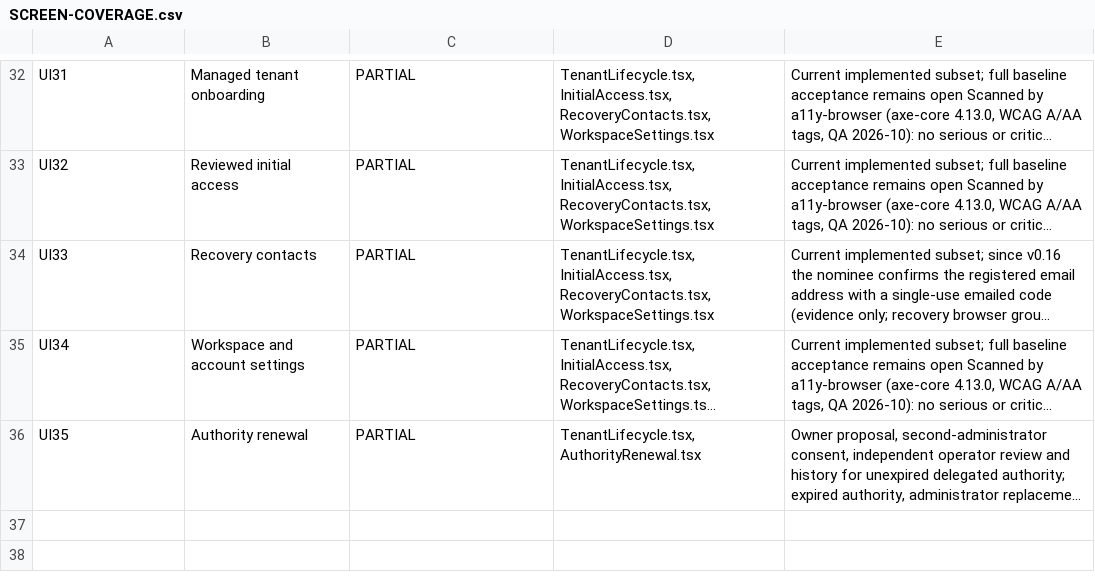
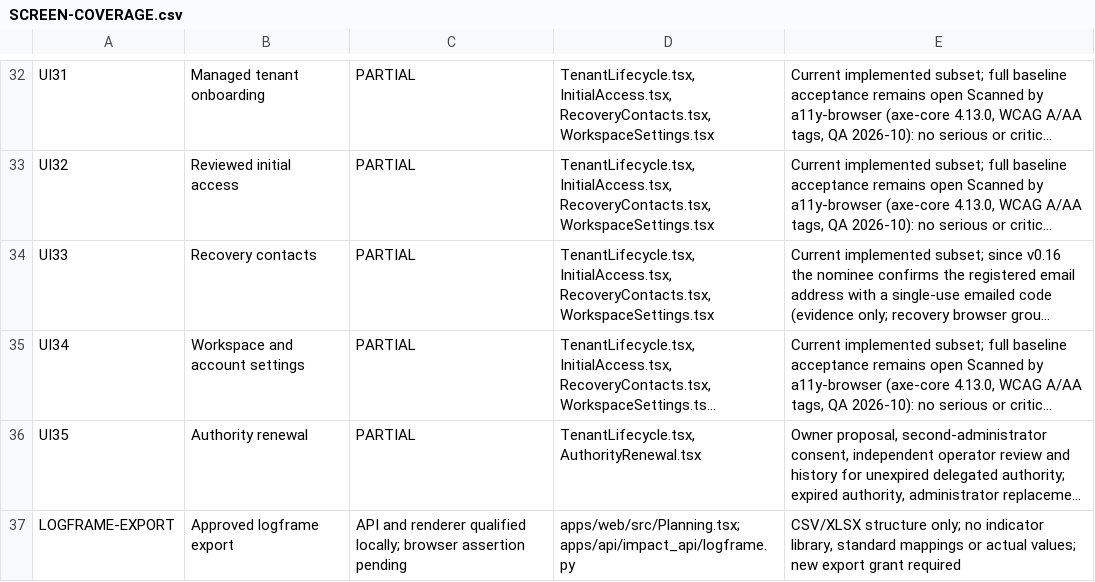
Before and after one commit to nakul175/impact-platform, a CSV file: docs/current/SCREEN-COVERAGE.csv, drawn as a sheet; only a part is shown, gaps mark what is left out; long unchanged cells end in …; the diff names each change by its address in the sheet, - before the commit and + after, or states it on an @@ line.

```diff
--- a/docs/current/SCREEN-COVERAGE.csv
+++ b/docs/current/SCREEN-COVERAGE.csv
+row 37: LOGFRAME-EXPORT | Approved logframe export | API and renderer qualified locally; browser assertion pending | apps/web/src/Planning.tsx; apps/api/impact_api/logframe.py | CSV/XLSX structure only; no indicator library, standard mappings or actual values; new export grant required
```
Also changed, not shown: docs/current/EXECUTION-REGISTER.csv, docs/current/TRACEABILITY.csv, 35 other files.
